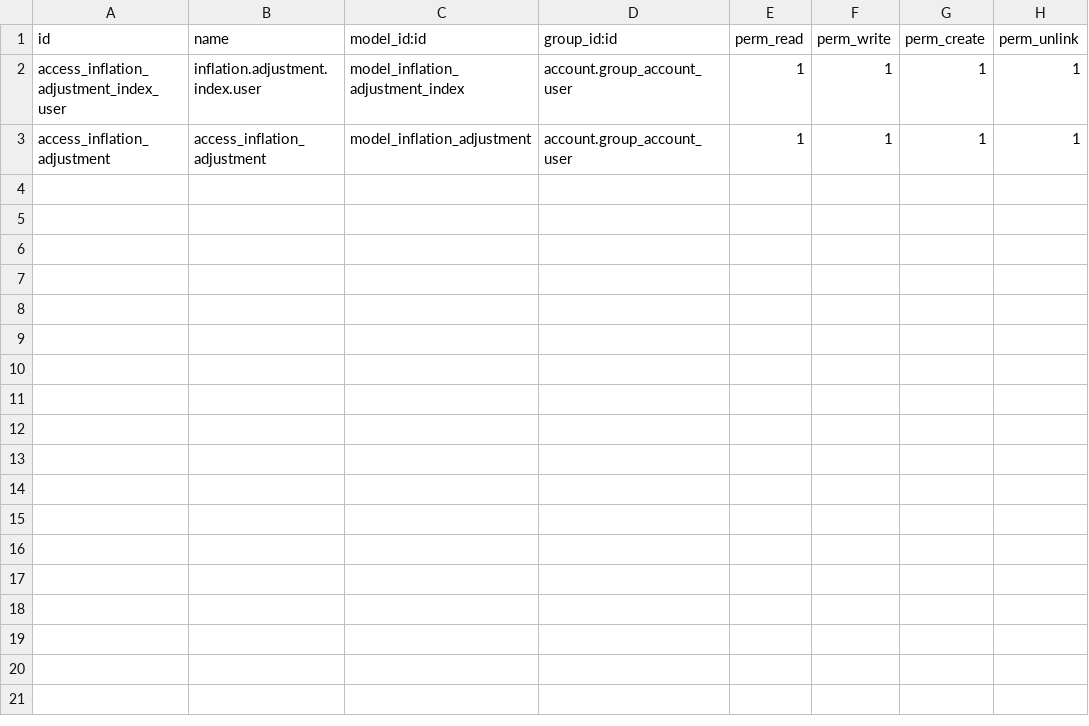
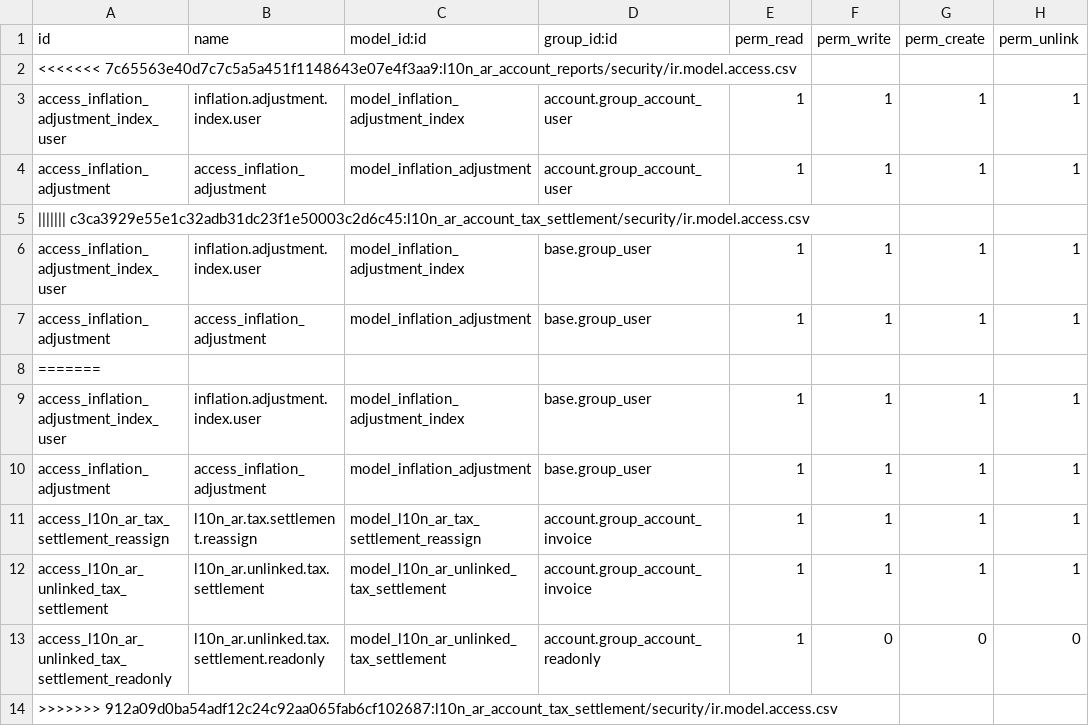
Before and after one commit to ingadhoc/odoo-argentina-ee, a CSV file: l10n_ar_account_reports/security/ir.model.access.csv, drawn as a sheet; the diff names each change by its address in the sheet, - before the commit and + after, or states it on an @@ line.

```diff
--- a/l10n_ar_account_reports/security/ir.model.access.csv
+++ b/l10n_ar_account_reports/security/ir.model.access.csv
+row 2: <<<<<<< 7c65563e40d7c7c5a5a451f1148643e07e4f3aa9:l10n_ar_account_reports/security/ir.model.access.csv
+row 5: ||||||| c3ca3929e55e1c32adb31dc23f1e50003c2d6c45:l10n_ar_account_tax_settlement/security/ir.model.access.csv
+row 6: access_inflation_adjustment_index_user | inflation.adjustment.index.user | model_inflation_adjustment_index | base.group_user | 1 | 1 | 1 | 1
+row 7: access_inflation_adjustment | access_inflation_adjustment | model_inflation_adjustment | base.group_user | 1 | 1 | 1 | 1
+row 8: =======
+row 9: access_inflation_adjustment_index_user | inflation.adjustment.index.user | model_inflation_adjustment_index | base.group_user | 1 | 1 | 1 | 1
+row 10: access_inflation_adjustment | access_inflation_adjustment | model_inflation_adjustment | base.group_user | 1 | 1 | 1 | 1
+row 11: access_l10n_ar_tax_settlement_reassign | l10n_ar.tax.settlement.reassign | model_l10n_ar_tax_settlement_reassign | account.group_account_invoice | 1 | 1 | 1 | 1
+row 12: access_l10n_ar_unlinked_tax_settlement | l10n_ar.unlinked.tax.settlement | model_l10n_ar_unlinked_tax_settlement | account.group_account_invoice | 1 | 1 | 1 | 1
+row 13: access_l10n_ar_unlinked_tax_settlement_readonly | l10n_ar.unlinked.tax.settlement.readonly | model_l10n_ar_unlinked_tax_settlement | account.group_account_readonly | 1 | 0 | 0 | 0
+row 14: >>>>>>> 912a09d0ba54adf12c24c92aa065fab6cf102687:l10n_ar_account_tax_settlement/security/ir.model.access.csv
```
Also changed, not shown: 13 other files.
